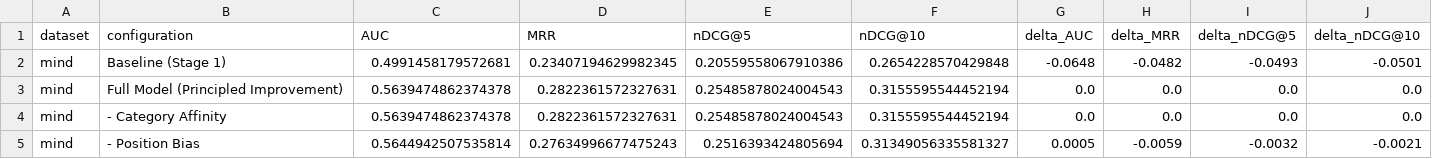
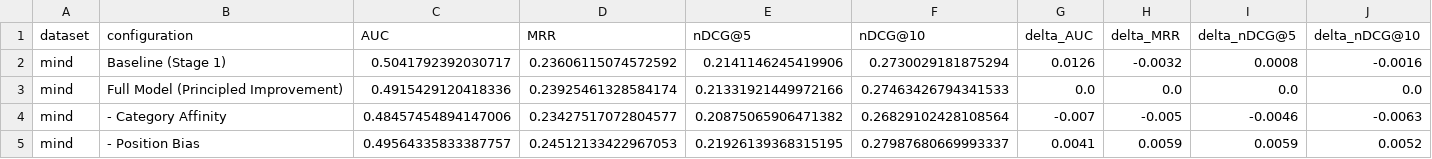
Before and after one commit to muskanjain72/ire-asmt2, a CSV file: ire_a1/recsys-ir/results/canonical_ablation_mind.csv, drawn as a sheet; only a part is shown; the diff covers the shown part only.

```diff
--- a/ire_a1/recsys-ir/results/canonical_ablation_mind.csv
+++ b/ire_a1/recsys-ir/results/canonical_ablation_mind.csv
@@ -1,5 +1,5 @@
 dataset,configuration,AUC,MRR,nDCG@5,nDCG@10,delta_AUC,delta_MRR,delta_nDCG@5,delta_nDCG@10
-mind,Baseline (Stage 1),0.4991458179572681,0.23407194629982345,0.20559558067910386,0.2654228570429848,-0.0648,-0.0482,-0.0493,-0.0501
-mind,Full Model (Principled Improvement),0.5639474862374378,0.2822361572327631,0.25485878024004543,0.3155595544452194,0.0,0.0,0.0,0.0
-mind,- Category Affinity,0.5639474862374378,0.2822361572327631,0.25485878024004543,0.3155595544452194,0.0,0.0,0.0,0.0
-mind,- Position Bias,0.5644942507535814,0.27634996677475243,0.2516393424805694,0.31349056335581327,0.0005,-0.0059,-0.0032,-0.0021
+mind,Baseline (Stage 1),0.5041792392030717,0.23606115074572592,0.2141146245419906,0.2730029181875294,0.0126,-0.0032,0.0008,-0.0016
+mind,Full Model (Principled Improvement),0.4915429120418336,0.23925461328584174,0.21331921449972166,0.27463426794341533,0.0,0.0,0.0,0.0
+mind,- Category Affinity,0.48457454894147006,0.23427517072804577,0.20875065906471382,0.26829102428108564,-0.007,-0.005,-0.0046,-0.0063
+mind,- Position Bias,0.49564335833387757,0.24512133422967053,0.21926139368315195,0.27987680669993337,0.0041,0.0059,0.0059,0.0052
```
Also changed, not shown: 32 edited cells elsewhere in this file, ire_a1/recsys-ir/results/canonical_ablation_ebnerd.csv, ire_a1/recsys-ir/results/canonical_anti_gaming_ebnerd.csv, 12 other files.
